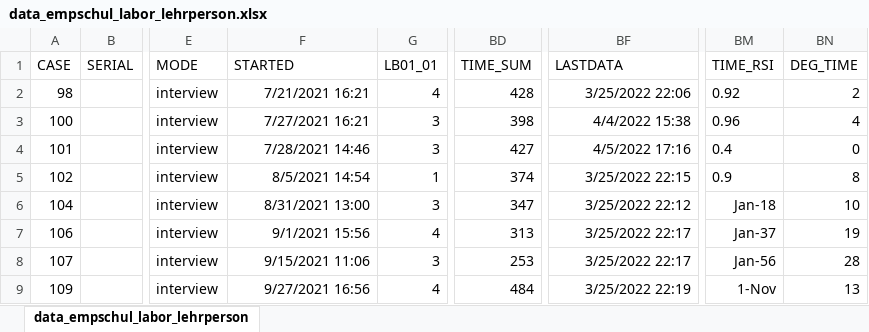
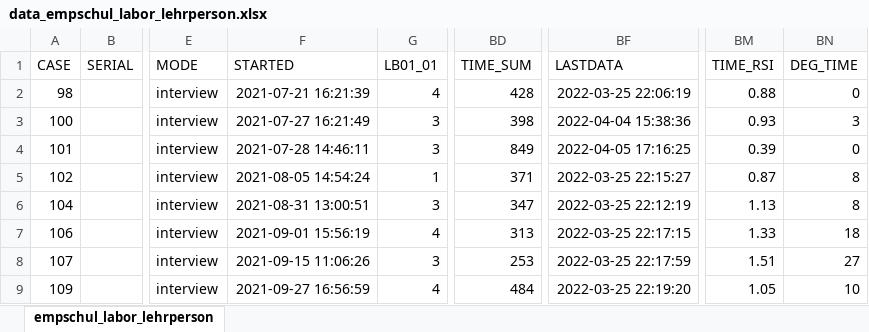
Before and after one commit to MandyKlatt/Mandy-PhD, an Excel workbook: 02_paper/02_study/02_fitbit paper/data/data_empschul_labor_lehrperson.xlsx, sheet empschul_labor_lehrperson, drawn as a sheet; only a part is shown, gaps mark what is left out; values as stored, in another font and other column widths than the file's, no borders; the diff covers the shown part only; the diff names each change by its address in the sheet, - before the commit and + after, or states it on an @@ line.

Commit message:
fitbit analysis

```diff
--- a/02_paper/02_study/02_fitbit paper/data/data_empschul_labor_lehrperson.xlsx (sheet empschul_labor_lehrperson)
+++ b/02_paper/02_study/02_fitbit paper/data/data_empschul_labor_lehrperson.xlsx (sheet empschul_labor_lehrperson)
-sheet tab: data_empschul_labor_lehrperson
+sheet tab: empschul_labor_lehrperson
-F2 (STARTED): 7/21/2021 16:21
+F2 (STARTED): 2021-07-21 16:21:39
-BF2 (LASTDATA): 3/25/2022 22:06
+BF2 (LASTDATA): 2022-03-25 22:06:19
-BM2 (TIME_RSI): 0.92
+BM2 (TIME_RSI): 0.88
-BN2 (DEG_TIME): 2
+BN2 (DEG_TIME): 0
-F3 (STARTED): 7/27/2021 16:21
+F3 (STARTED): 2021-07-27 16:21:49
-BF3 (LASTDATA): 4/4/2022 15:38
+BF3 (LASTDATA): 2022-04-04 15:38:36
-BM3 (TIME_RSI): 0.96
+BM3 (TIME_RSI): 0.93
-BN3 (DEG_TIME): 4
+BN3 (DEG_TIME): 3
-F4 (STARTED): 7/28/2021 14:46
+F4 (STARTED): 2021-07-28 14:46:11
-BD4 (TIME_SUM): 427
+BD4 (TIME_SUM): 849
-BF4 (LASTDATA): 4/5/2022 17:16
+BF4 (LASTDATA): 2022-04-05 17:16:25
-BM4 (TIME_RSI): 0.4
+BM4 (TIME_RSI): 0.39
-F5 (STARTED): 8/5/2021 14:54
+F5 (STARTED): 2021-08-05 14:54:24
-BD5 (TIME_SUM): 374
+BD5 (TIME_SUM): 371
-BF5 (LASTDATA): 3/25/2022 22:15
+BF5 (LASTDATA): 2022-03-25 22:15:27
-BM5 (TIME_RSI): 0.9
+BM5 (TIME_RSI): 0.87
-F6 (STARTED): 8/31/2021 13:00
+F6 (STARTED): 2021-08-31 13:00:51
-BF6 (LASTDATA): 3/25/2022 22:12
+BF6 (LASTDATA): 2022-03-25 22:12:19
-BM6 (TIME_RSI): Jan-18
+BM6 (TIME_RSI): 1.13
-BN6 (DEG_TIME): 10
+BN6 (DEG_TIME): 8
-F7 (STARTED): 9/1/2021 15:56
+F7 (STARTED): 2021-09-01 15:56:19
-BF7 (LASTDATA): 3/25/2022 22:17
+BF7 (LASTDATA): 2022-03-25 22:17:15
-BM7 (TIME_RSI): Jan-37
+BM7 (TIME_RSI): 1.33
-BN7 (DEG_TIME): 19
+BN7 (DEG_TIME): 18
-F8 (STARTED): 9/15/2021 11:06
+F8 (STARTED): 2021-09-15 11:06:26
-BF8 (LASTDATA): 3/25/2022 22:17
+BF8 (LASTDATA): 2022-03-25 22:17:59
-BM8 (TIME_RSI): Jan-56
+BM8 (TIME_RSI): 1.51
-BN8 (DEG_TIME): 28
+BN8 (DEG_TIME): 27
-F9 (STARTED): 9/27/2021 16:56
+F9 (STARTED): 2021-09-27 16:56:59
-BF9 (LASTDATA): 3/25/2022 22:19
+BF9 (LASTDATA): 2022-03-25 22:19:20
-BM9 (TIME_RSI): 1-Nov
+BM9 (TIME_RSI): 1.05
-BN9 (DEG_TIME): 13
+BN9 (DEG_TIME): 10
```
Also changed, not shown: 3 added rows and 164 edited cells elsewhere in this sheet, 7 other files.
